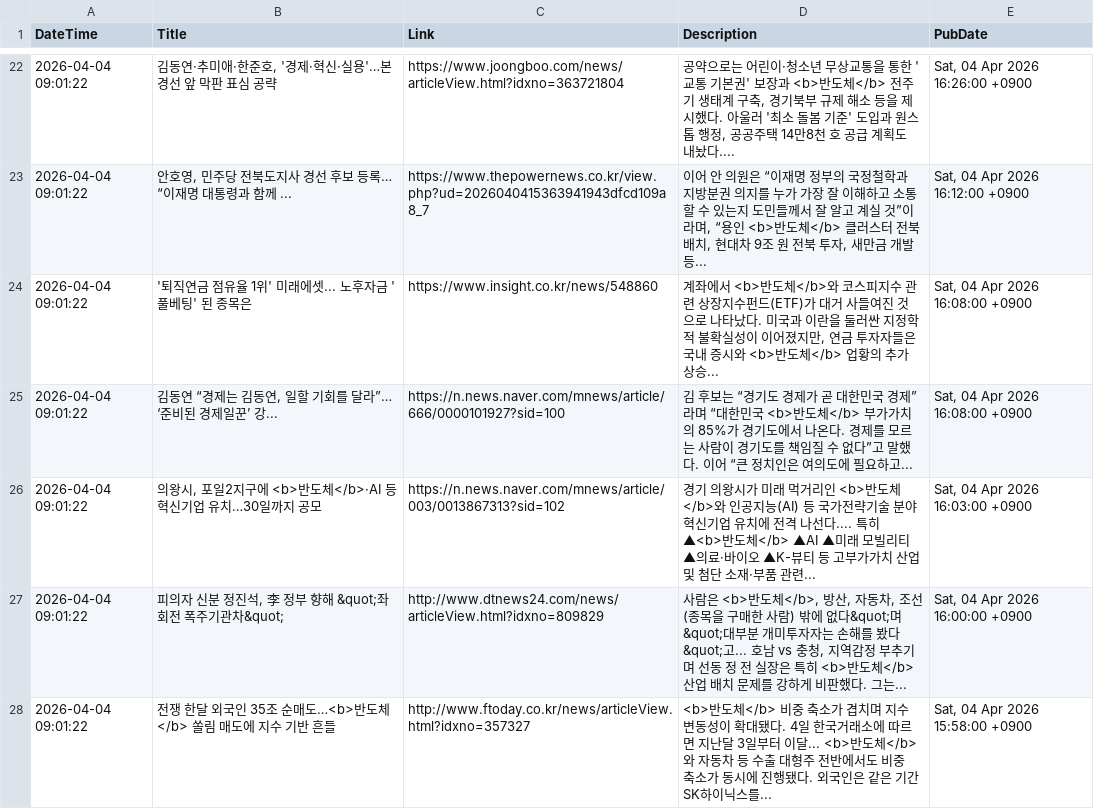
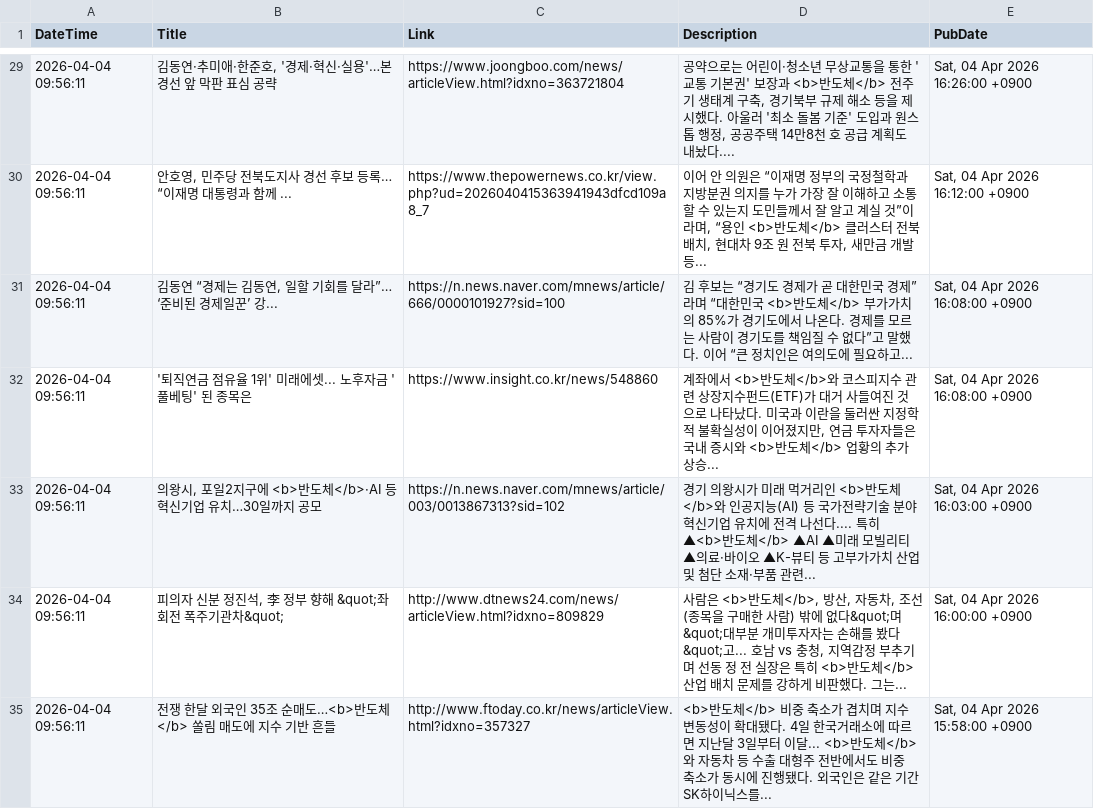
Before and after one commit to jjurijang/semiconductor_news, a CSV file: news_data.csv, drawn as a sheet; only a part is shown, gaps mark what is left out; the diff covers the shown part only.

```diff
--- a/news_data.csv
+++ b/news_data.csv
@@ -22,7 +29,7 @@ DateTime,Title,Link,Description,PubDate
-2026-04-04 09:01:22,"김동연·추미애·한준호, '경제·혁신·실용'…본경선 앞 막판 표심 공략",https://www.joongboo.com/news/articleView.html?idxno=363721804,"공약으로는 어린이·청소년 무상교통을 통한 '교통 기본권' 보장과 <b>반도체</b> 전주기 생태계 구축, 경기북부 규제 해소 등을 제시했다. 아울러 '최소 돌봄 기준' 도입과 원스톱 행정, 공공주택 14만8천 호 공급 계획도 내놨다.... ","Sat, 04 Apr 2026 16:26:00 +0900"
-2026-04-04 09:01:22,"안호영, 민주당 전북도지사 경선 후보 등록… “이재명 대통령과 함께 ...",https://www.thepowernews.co.kr/view.php?ud=2026040415363941943dfcd109a8_7,"이어 안 의원은 “이재명 정부의 국정철학과 지방분권 의지를 누가 가장 잘 이해하고 소통할 수 있는지 도민들께서 잘 알고 계실 것”이라며, “용인 <b>반도체</b> 클러스터 전북 배치, 현대차 9조 원 전북 투자, 새만금 개발 등... ","Sat, 04 Apr 2026 16:12:00 +0900"
-2026-04-04 09:01:22,'퇴직연금 점유율 1위' 미래에셋... 노후자금 '풀베팅' 된 종목은,https://www.insight.co.kr/news/548860,"계좌에서 <b>반도체</b>와 코스피지수 관련 상장지수펀드(ETF)가 대거 사들여진 것으로 나타났다. 미국과 이란을 둘러싼 지정학적 불확실성이 이어졌지만, 연금 투자자들은 국내 증시와 <b>반도체</b> 업황의 추가 상승... ","Sat, 04 Apr 2026 16:08:00 +0900"
-2026-04-04 09:01:22,"김동연 “경제는 김동연, 일할 기회를 달라”… ‘준비된 경제일꾼’ 강...",https://n.news.naver.com/mnews/article/666/0000101927?sid=100,김 후보는 “경기도 경제가 곧 대한민국 경제”라며 “대한민국 <b>반도체</b> 부가가치의 85%가 경기도에서 나온다. 경제를 모르는 사람이 경기도를 책임질 수 없다”고 말했다. 이어 “큰 정치인은 여의도에 필요하고... ,"Sat, 04 Apr 2026 16:08:00 +0900"
-2026-04-04 09:01:22,"의왕시, 포일2지구에 <b>반도체</b>·AI 등 혁신기업 유치…30일까지 공모",https://n.news.naver.com/mnews/article/003/0013867313?sid=102,경기 의왕시가 미래 먹거리인 <b>반도체</b>와 인공지능(AI) 등 국가전략기술 분야 혁신기업 유치에 전격 나선다.... 특히 ▲<b>반도체</b> ▲AI ▲미래 모빌리티 ▲의료·바이오 ▲K-뷰티 등 고부가가치 산업 및 첨단 소재·부품 관련... ,"Sat, 04 Apr 2026 16:03:00 +0900"
-2026-04-04 09:01:22,"피의자 신분 정진석, 李 정부 향해 &quot;좌회전 폭주기관차&quot;",http://www.dtnews24.com/news/articleView.html?idxno=809829,"사람은 <b>반도체</b>, 방산, 자동차, 조선 (종목을 구매한 사람) 밖에 없다&quot;며 &quot;대부분 개미투자자는 손해를 봤다&quot;고... 호남 vs 충청, 지역감정 부추기며 선동 정 전 실장은 특히 <b>반도체</b> 산업 배치 문제를 강하게 비판했다. 그는... ","Sat, 04 Apr 2026 16:00:00 +0900"
-2026-04-04 09:01:22,전쟁 한달 외국인 35조 순매도…<b>반도체</b> 쏠림 매도에 지수 기반 흔들,http://www.ftoday.co.kr/news/articleView.html?idxno=357327,<b>반도체</b> 비중 축소가 겹치며 지수 변동성이 확대됐다. 4일 한국거래소에 따르면 지난달 3일부터 이달... <b>반도체</b>와 자동차 등 수출 대형주 전반에서도 비중 축소가 동시에 진행됐다. 외국인은 같은 기간 SK하이닉스를... ,"Sat, 04 Apr 2026 15:58:00 +0900"
+2026-04-04 09:56:11,"김동연·추미애·한준호, '경제·혁신·실용'…본경선 앞 막판 표심 공략",https://www.joongboo.com/news/articleView.html?idxno=363721804,"공약으로는 어린이·청소년 무상교통을 통한 '교통 기본권' 보장과 <b>반도체</b> 전주기 생태계 구축, 경기북부 규제 해소 등을 제시했다. 아울러 '최소 돌봄 기준' 도입과 원스톱 행정, 공공주택 14만8천 호 공급 계획도 내놨다.... ","Sat, 04 Apr 2026 16:26:00 +0900"
+2026-04-04 09:56:11,"안호영, 민주당 전북도지사 경선 후보 등록… “이재명 대통령과 함께 ...",https://www.thepowernews.co.kr/view.php?ud=2026040415363941943dfcd109a8_7,"이어 안 의원은 “이재명 정부의 국정철학과 지방분권 의지를 누가 가장 잘 이해하고 소통할 수 있는지 도민들께서 잘 알고 계실 것”이라며, “용인 <b>반도체</b> 클러스터 전북 배치, 현대차 9조 원 전북 투자, 새만금 개발 등... ","Sat, 04 Apr 2026 16:12:00 +0900"
+2026-04-04 09:56:11,"김동연 “경제는 김동연, 일할 기회를 달라”… ‘준비된 경제일꾼’ 강...",https://n.news.naver.com/mnews/article/666/0000101927?sid=100,김 후보는 “경기도 경제가 곧 대한민국 경제”라며 “대한민국 <b>반도체</b> 부가가치의 85%가 경기도에서 나온다. 경제를 모르는 사람이 경기도를 책임질 수 없다”고 말했다. 이어 “큰 정치인은 여의도에 필요하고... ,"Sat, 04 Apr 2026 16:08:00 +0900"
+2026-04-04 09:56:11,'퇴직연금 점유율 1위' 미래에셋... 노후자금 '풀베팅' 된 종목은,https://www.insight.co.kr/news/548860,"계좌에서 <b>반도체</b>와 코스피지수 관련 상장지수펀드(ETF)가 대거 사들여진 것으로 나타났다. 미국과 이란을 둘러싼 지정학적 불확실성이 이어졌지만, 연금 투자자들은 국내 증시와 <b>반도체</b> 업황의 추가 상승... ","Sat, 04 Apr 2026 16:08:00 +0900"
+2026-04-04 09:56:11,"의왕시, 포일2지구에 <b>반도체</b>·AI 등 혁신기업 유치…30일까지 공모",https://n.news.naver.com/mnews/article/003/0013867313?sid=102,경기 의왕시가 미래 먹거리인 <b>반도체</b>와 인공지능(AI) 등 국가전략기술 분야 혁신기업 유치에 전격 나선다.... 특히 ▲<b>반도체</b> ▲AI ▲미래 모빌리티 ▲의료·바이오 ▲K-뷰티 등 고부가가치 산업 및 첨단 소재·부품 관련... ,"Sat, 04 Apr 2026 16:03:00 +0900"
+2026-04-04 09:56:11,"피의자 신분 정진석, 李 정부 향해 &quot;좌회전 폭주기관차&quot;",http://www.dtnews24.com/news/articleView.html?idxno=809829,"사람은 <b>반도체</b>, 방산, 자동차, 조선 (종목을 구매한 사람) 밖에 없다&quot;며 &quot;대부분 개미투자자는 손해를 봤다&quot;고... 호남 vs 충청, 지역감정 부추기며 선동 정 전 실장은 특히 <b>반도체</b> 산업 배치 문제를 강하게 비판했다. 그는... ","Sat, 04 Apr 2026 16:00:00 +0900"
+2026-04-04 09:56:11,전쟁 한달 외국인 35조 순매도…<b>반도체</b> 쏠림 매도에 지수 기반 흔들,http://www.ftoday.co.kr/news/articleView.html?idxno=357327,<b>반도체</b> 비중 축소가 겹치며 지수 변동성이 확대됐다. 4일 한국거래소에 따르면 지난달 3일부터 이달... <b>반도체</b>와 자동차 등 수출 대형주 전반에서도 비중 축소가 동시에 진행됐다. 외국인은 같은 기간 SK하이닉스를... ,"Sat, 04 Apr 2026 15:58:00 +0900"
```
Also changed, not shown: 9 added rows, 9 removed rows and 34 edited cells elsewhere in this file.
